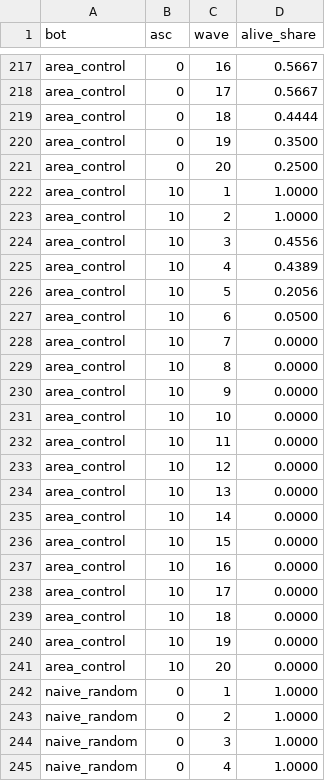
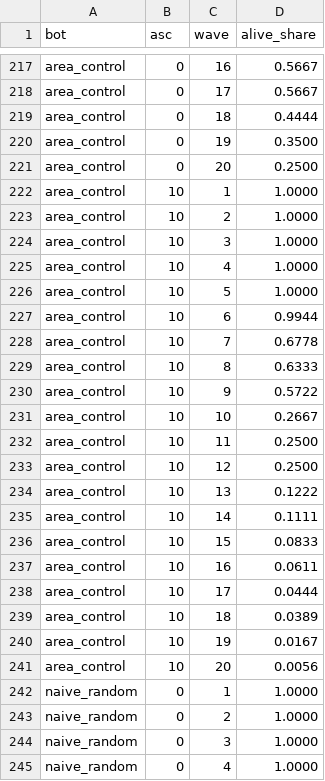
Before and after one commit to Winka173/Aetherward, a CSV file: Reports/Balance/lab/curves.csv, drawn as a sheet; only a part is shown, gaps mark what is left out; the diff covers the shown part only.

```diff
--- a/Reports/Balance/lab/curves.csv
+++ b/Reports/Balance/lab/curves.csv
@@ -223,20 +223,20 @@ area_control,10,1,1.0000
 area_control,10,2,1.0000
-area_control,10,3,0.4556
-area_control,10,4,0.4389
-area_control,10,5,0.2056
-area_control,10,6,0.0500
-area_control,10,7,0.0000
-area_control,10,8,0.0000
-area_control,10,9,0.0000
-area_control,10,10,0.0000
-area_control,10,11,0.0000
-area_control,10,12,0.0000
-area_control,10,13,0.0000
-area_control,10,14,0.0000
-area_control,10,15,0.0000
-area_control,10,16,0.0000
-area_control,10,17,0.0000
-area_control,10,18,0.0000
-area_control,10,19,0.0000
-area_control,10,20,0.0000
+area_control,10,3,1.0000
+area_control,10,4,1.0000
+area_control,10,5,1.0000
+area_control,10,6,0.9944
+area_control,10,7,0.6778
+area_control,10,8,0.6333
+area_control,10,9,0.5722
+area_control,10,10,0.2667
+area_control,10,11,0.2500
+area_control,10,12,0.2500
+area_control,10,13,0.1222
+area_control,10,14,0.1111
+area_control,10,15,0.0833
+area_control,10,16,0.0611
+area_control,10,17,0.0444
+area_control,10,18,0.0389
+area_control,10,19,0.0167
+area_control,10,20,0.0056
 naive_random,0,1,1.0000
```
Also changed, not shown: 91 edited cells elsewhere in this file, Reports/Balance/lab/card_lift.csv, Reports/Balance/lab/relic_lift.csv, 21 other files.
